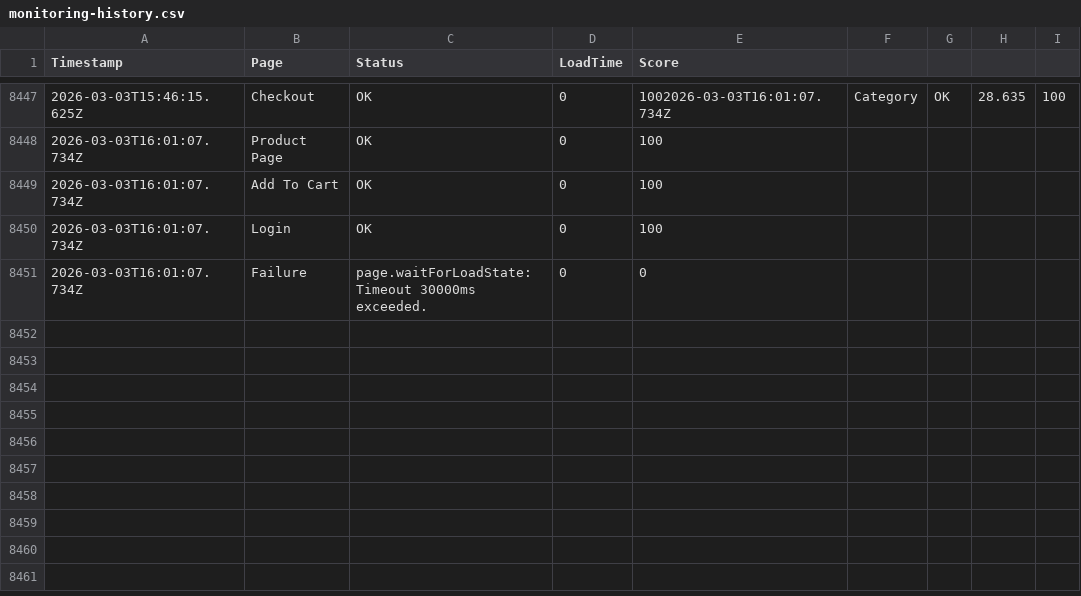
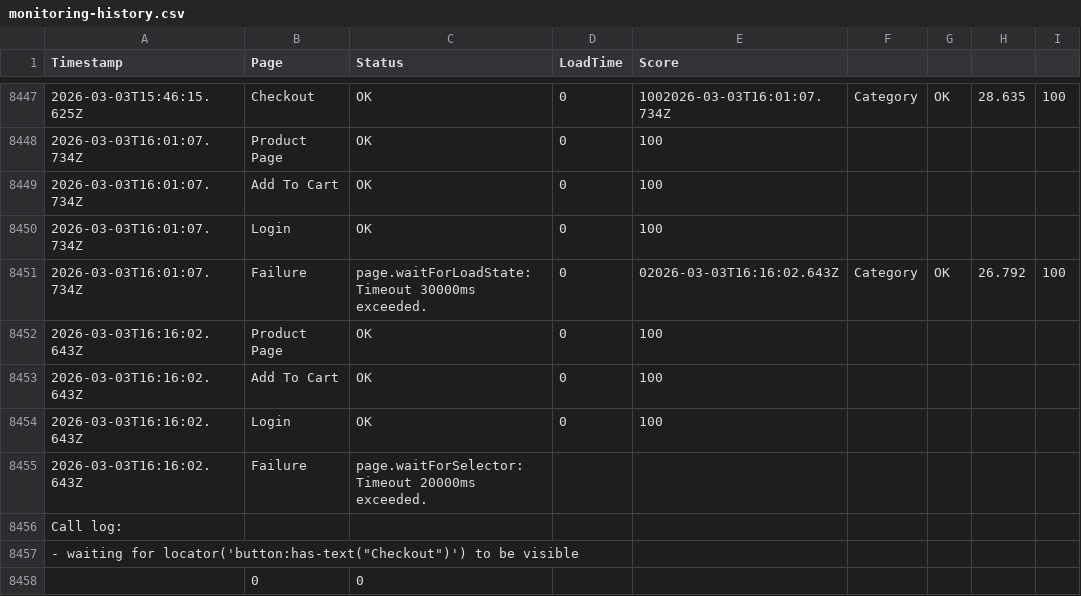
Before and after one commit to ibrahimelmekkawi-dot/momo-ux-monitor, a CSV file: monitoring-history.csv, drawn as a sheet; only a part is shown, gaps mark what is left out; the diff names each change by its address in the sheet, - before the commit and + after, or states it on an @@ line.

```diff
--- a/monitoring-history.csv
+++ b/monitoring-history.csv
-E8451 (Score): 0
+E8451 (Score): 02026-03-03T16:16:02.643Z
-F8451: (empty)
+F8451: Category
-G8451: (empty)
+G8451: OK
-H8451: (empty)
+H8451: 26.792
-I8451: (empty)
+I8451: 100
+row 8452: 2026-03-03T16:16:02.643Z | Product Page | OK | 0 | 100
+row 8453: 2026-03-03T16:16:02.643Z | Add To Cart | OK | 0 | 100
+row 8454: 2026-03-03T16:16:02.643Z | Login | OK | 0 | 100
+row 8455: 2026-03-03T16:16:02.643Z | Failure | page.waitForSelector: Timeout 20000ms exceeded.
+row 8456: Call log:
+row 8457: - waiting for locator('button:has-text("Checkout")') to be visible
+row 8458:  | 0 | 0
```
